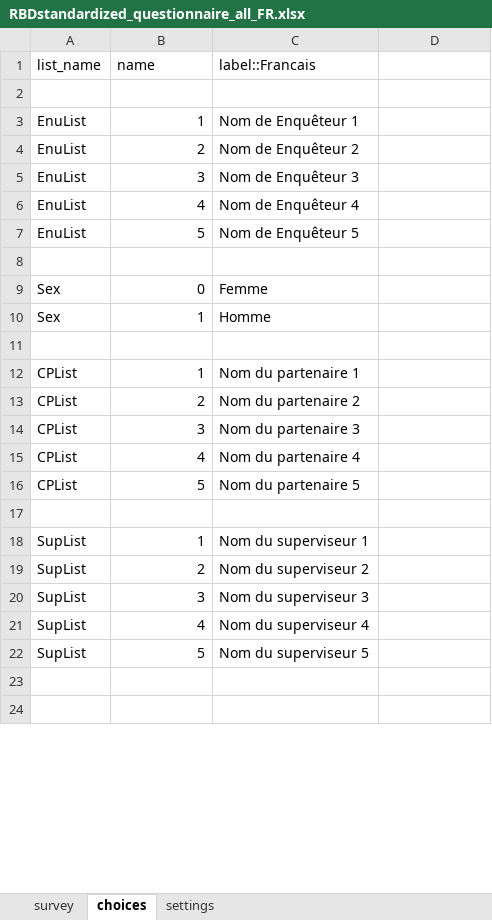
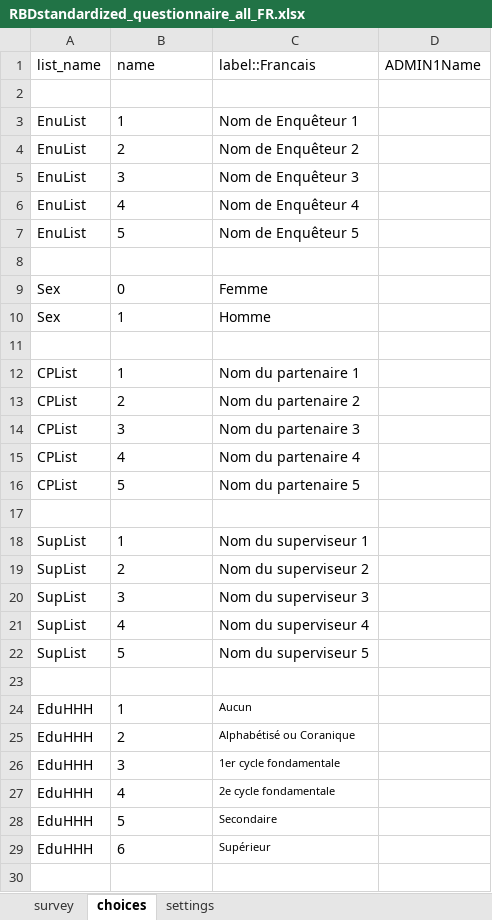
Before and after one commit to boubaseydi/RBD_Resilience_guide_FR, an Excel workbook: questionnaires/RBDstandardized_questionnaire_all_FR.xlsx, sheet choices, drawn as a sheet; only a part is shown; values as stored, in another font and other column widths than the file's, no borders; conditional formats not drawn; the diff covers the shown part only; the diff names each change by its address in the sheet, - before the commit and + after, or states it on an @@ line.

```diff
--- a/questionnaires/RBDstandardized_questionnaire_all_FR.xlsx (sheet choices)
+++ b/questionnaires/RBDstandardized_questionnaire_all_FR.xlsx (sheet choices)
-D1: (empty)
+D1: ADMIN1Name
-B3:B7 alignment: right
+B3:B7 alignment: left
-B9:B10 alignment: right
+B9:B10 alignment: left
-B12:B16 alignment: right
+B12:B16 alignment: left
-B18:B22 alignment: right
+B18:B22 alignment: left
+row 24: EduHHH | 1 | Aucun
+row 25: EduHHH | 2 | Alphabétisé ou Coranique
+row 26: EduHHH | 3 | 1er cycle fondamentale
+row 27: EduHHH | 4 | 2e cycle fondamentale
+row 28: EduHHH | 5 | Secondaire
+row 29: EduHHH | 6 | Supérieur
```
Also changed, not shown: 147 added rows and 12 edited cells elsewhere in this sheet, sheet survey, sheet settings, questionnaires/RBDstandardized_questionnaireFCSFCSN_FR.xlsx, questionnaires/RBDstandardized_questionnaireLHCS_CARI_FR.xlsx, 7 other files.
